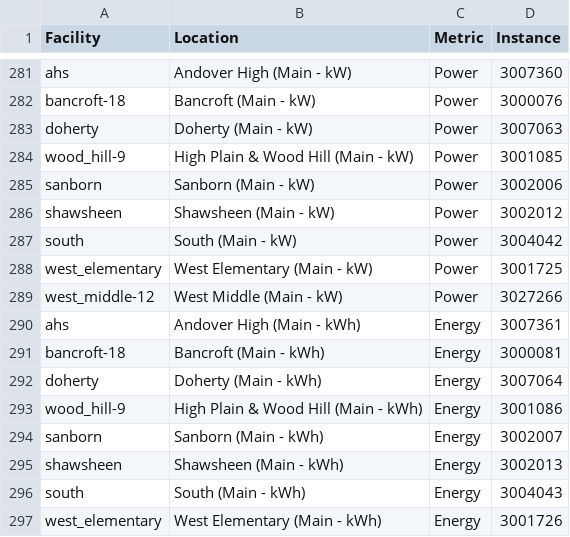
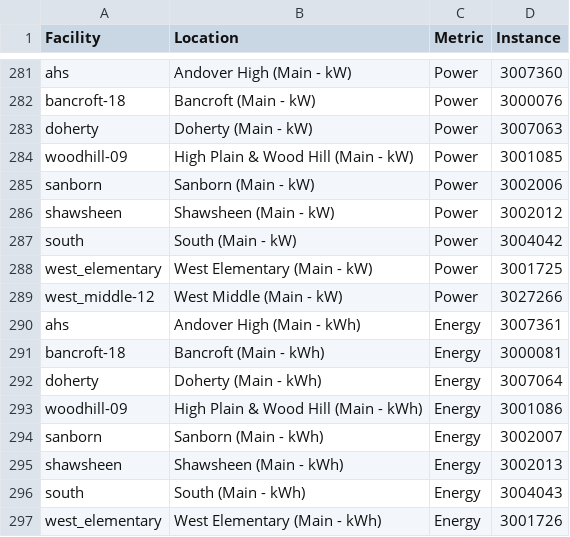
Before and after one commit to navkal/bgt, a CSV file: advanced/instances.csv, drawn as a sheet; only a part is shown, gaps mark what is left out.

```diff
--- a/advanced/instances.csv
+++ b/advanced/instances.csv
@@ -283,3 +283,3 @@ bancroft-18,Bancroft (Main - kW),Power,3000076
 doherty,Doherty (Main - kW),Power,3007063
-wood_hill-9,High Plain & Wood Hill (Main - kW),Power,3001085
+woodhill-09,High Plain & Wood Hill (Main - kW),Power,3001085
 sanborn,Sanborn (Main - kW),Power,3002006
@@ -292,3 +292,3 @@ bancroft-18,Bancroft (Main - kWh),Energy,3000081
 doherty,Doherty (Main - kWh),Energy,3007064
-wood_hill-9,High Plain & Wood Hill (Main - kWh),Energy,3001086
+woodhill-09,High Plain & Wood Hill (Main - kWh),Energy,3001086
 sanborn,Sanborn (Main - kWh),Energy,3002007
```
Also changed, not shown: csv/dashboard.csv, 1 other file.
